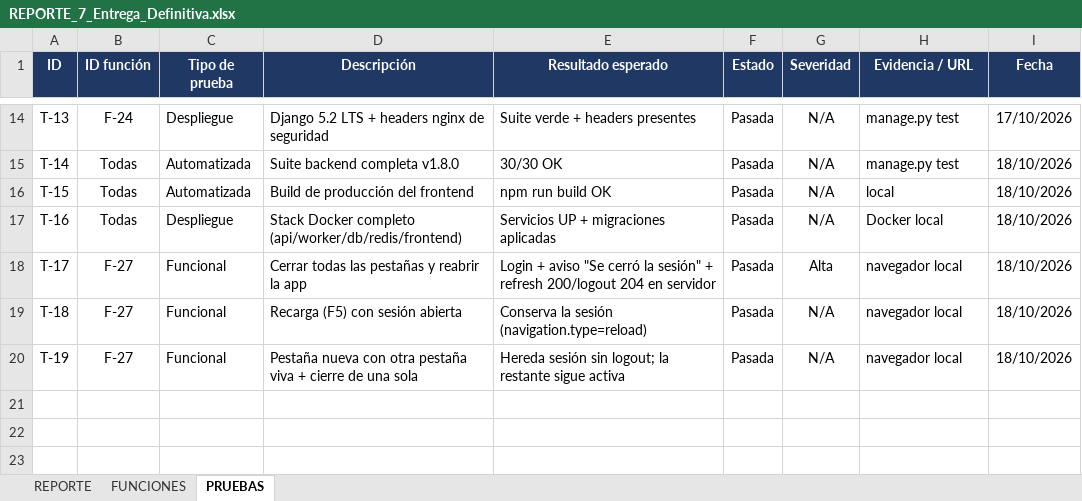
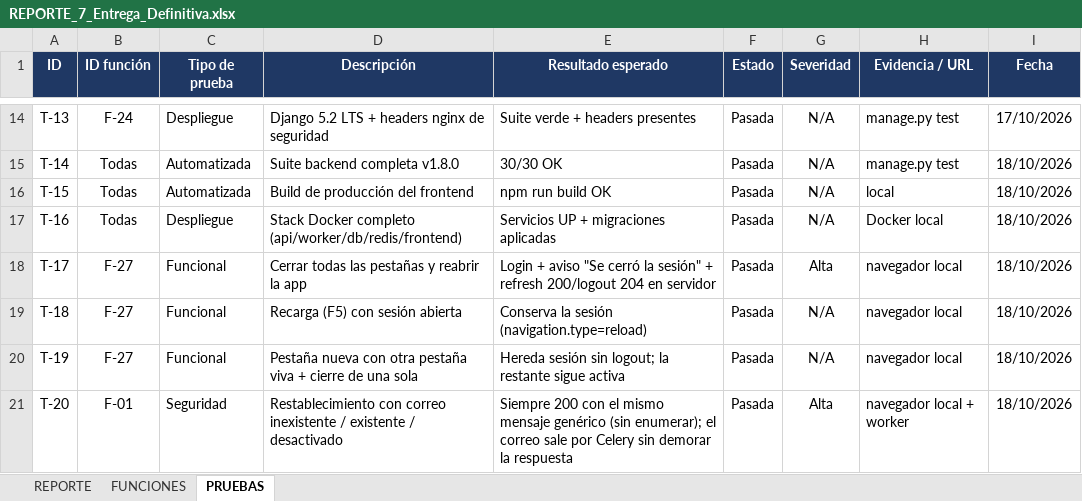
Before and after one commit to GabrielSazo/Soporte-Despacho, an Excel workbook: Evidencias y Documentacion/REPORTE_7_Entrega_Definitiva.xlsx, sheet PRUEBAS, drawn as a sheet; only a part is shown, gaps mark what is left out; values as stored, in another font and other column widths than the file's, no borders; the diff names each change by its address in the sheet, - before the commit and + after, or states it on an @@ line.

Commit message:
fix Seguridad v1.8.2: restablecimiento de contrasena sin enumerar usuarios (respuesta generica siempre + envio via Celery)

```diff
--- a/Evidencias y Documentacion/REPORTE_7_Entrega_Definitiva.xlsx (sheet PRUEBAS)
+++ b/Evidencias y Documentacion/REPORTE_7_Entrega_Definitiva.xlsx (sheet PRUEBAS)
+row 21: T-20 | F-01 | Seguridad | Restablecimiento con correo inexistente / existente / desactivado | Siempre 200 con el mismo mensaje genérico (sin enumerar); el correo sale por Celery sin demorar la respuesta | Pasada | Alta | navegador local + worker | 18/10/2026
```
Also changed, not shown: sheet REPORTE, 6 other files.
